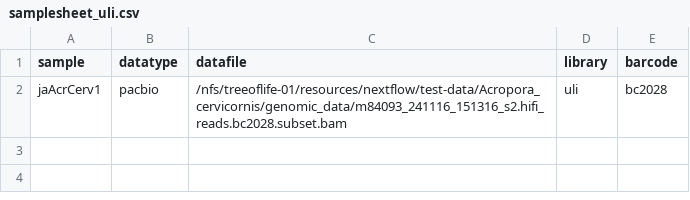
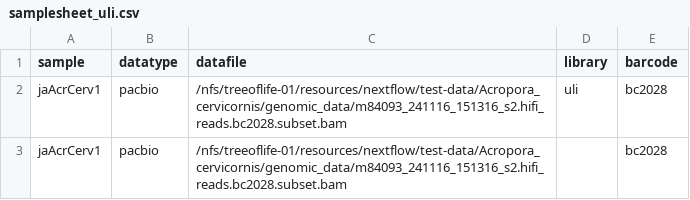
Before and after one commit to sanger-tol/readmapping, a CSV file: assets/samplesheet_uli.csv, drawn as a sheet; the diff names each change by its address in the sheet, - before the commit and + after, or states it on an @@ line.

Commit message:
Update nf-test cases

```diff
--- a/assets/samplesheet_uli.csv
+++ b/assets/samplesheet_uli.csv
+row 3: jaAcrCerv1 | pacbio | /nfs/treeoflife-01/resources/nextflow/test-data/Acropora_cervicornis/genomic_data/m84093_241116_151316_s2.hifi_reads.bc2028.subset.bam |  | bc2028
```
Also changed, not shown: 17 other files.
